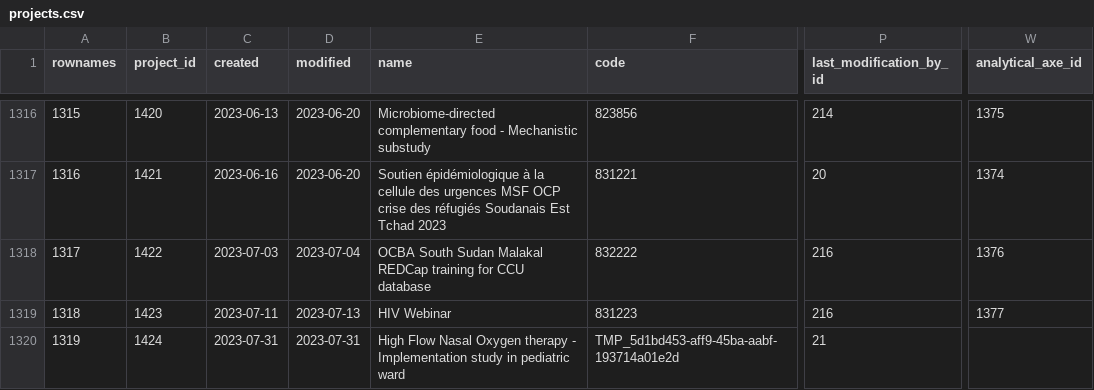
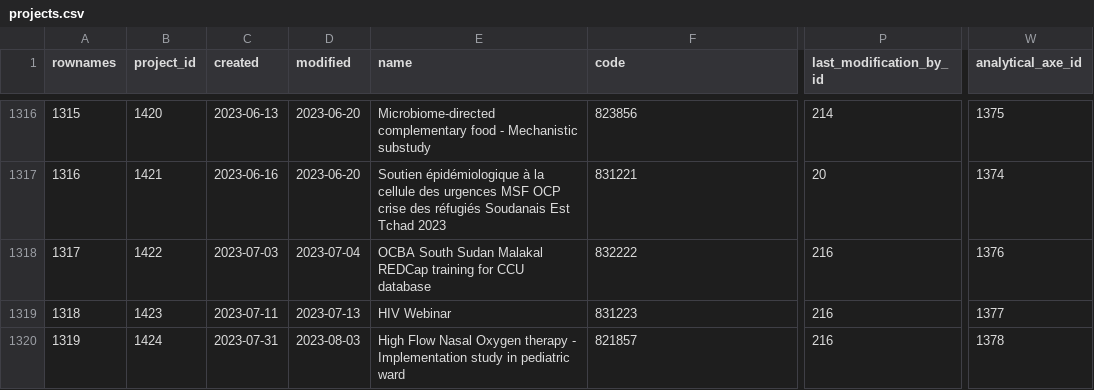
Before and after one commit to s-balandine/typology-dump, a CSV file: data/projects.csv, drawn as a sheet; only a part is shown, gaps mark what is left out; the diff names each change by its address in the sheet, - before the commit and + after, or states it on an @@ line.

```diff
--- a/data/projects.csv
+++ b/data/projects.csv
-D1320 (modified): 2023-07-31
+D1320 (modified): 2023-08-03
-F1320 (code): TMP_5d1bd453-aff9-45ba-aabf-193714a01e2d
+F1320 (code): 821857
-P1320 (last_modification_by_id): 21
+P1320 (last_modification_by_id): 216
-W1320 (analytical_axe_id): (empty)
+W1320 (analytical_axe_id): 1378
```
Also changed, not shown: data/axe1_analytical_section_permissions.csv, data/axe1_analytical_sections.csv, 3 other files.
